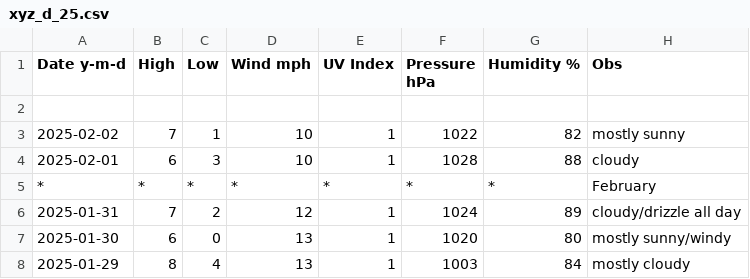
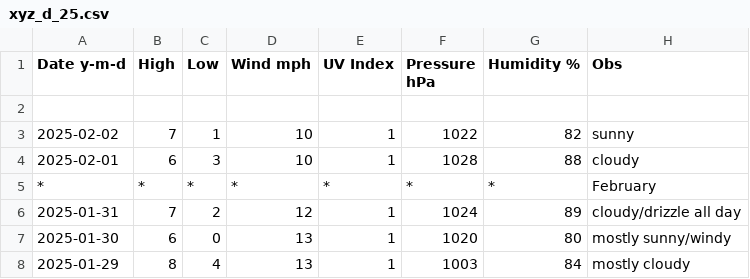
Before and after one commit to tu2/xyz_d, a CSV file: xyz_d_25.csv, drawn as a sheet; only a part is shown.

Commit message:
Update xyz_d_25.csv

```diff
--- a/xyz_d_25.csv
+++ b/xyz_d_25.csv
@@ -2,3 +2,3 @@ Date y-m-d,High,Low,Wind mph,UV Index,Pressure hPa,Humidity %,Obs
 
-2025-02-02,7,1,10,1,1022,82,mostly sunny
+2025-02-02,7,1,10,1,1022,82,sunny
 2025-02-01,6,3,10,1,1028,88,cloudy
```
